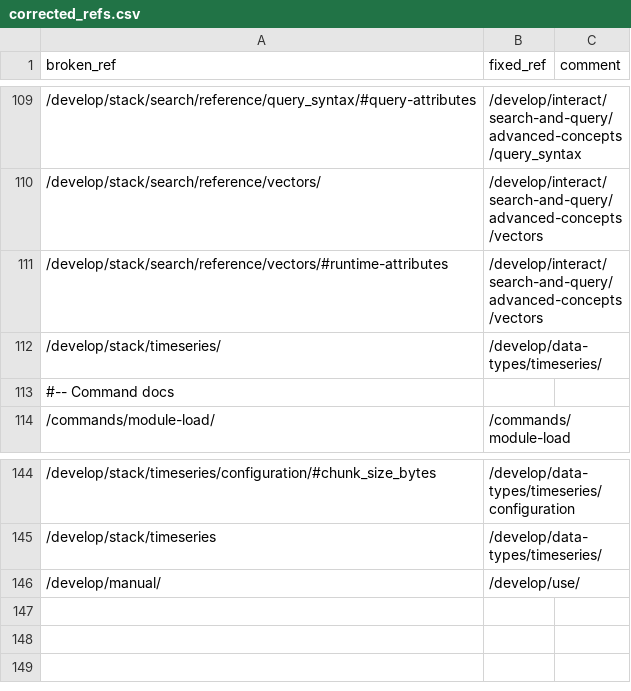
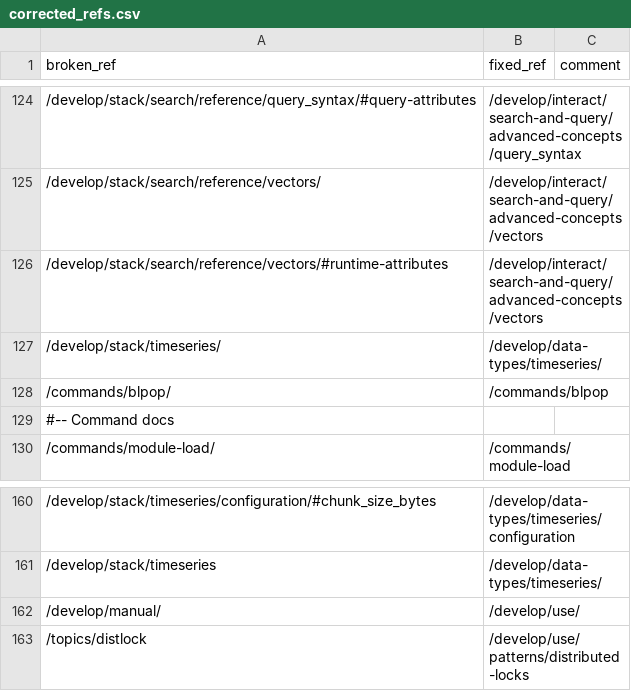
Before and after one commit to redis/docs, a CSV file: build/migrate/corrected_refs.csv, drawn as a sheet; only a part is shown, gaps mark what is left out; the diff covers the shown part only.

```diff
--- a/build/migrate/corrected_refs.csv
+++ b/build/migrate/corrected_refs.csv
@@ -112,2 +127,3 @@ broken_ref;fixed_ref;comment
 /develop/stack/timeseries/;/develop/data-types/timeseries/;
+/commands/blpop/;/commands/blpop;
 #-- Command docs;;
@@ -146 +162,2 @@ broken_ref;fixed_ref;comment
 /develop/manual/;/develop/use/;
+/topics/distlock;/develop/use/patterns/distributed-locks;
```
Also changed, not shown: 15 added rows elsewhere in this file, 33 other files.
